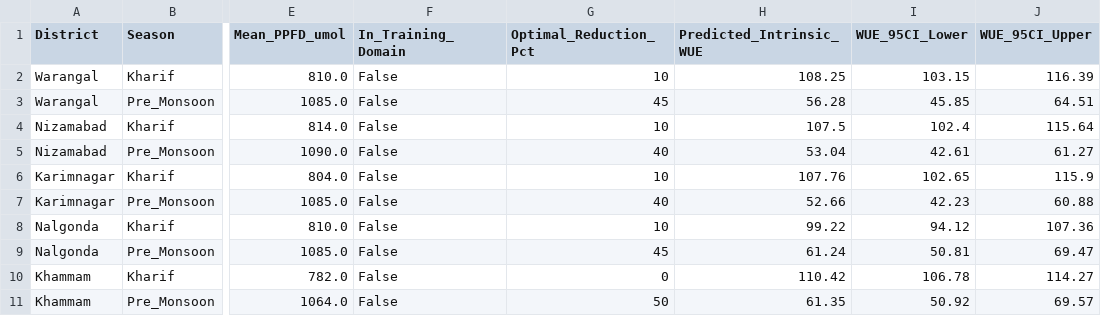
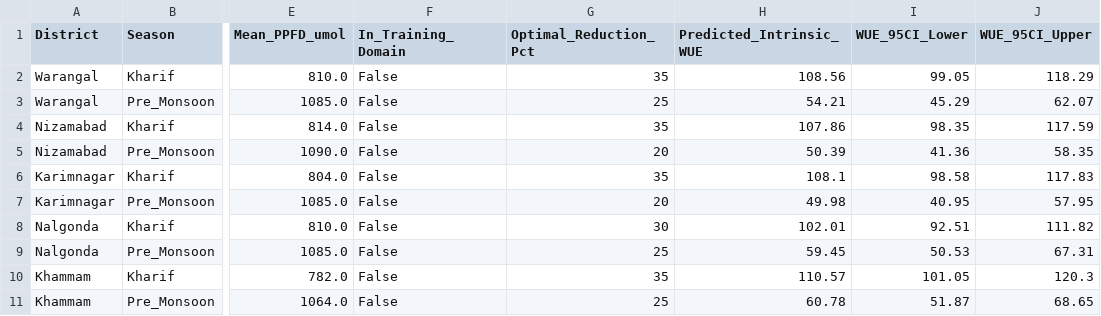
Before and after one commit to 3rishna/LeafLens, a CSV file: district_recommendations.csv, drawn as a sheet; only a part is shown, gaps mark what is left out; the diff names each change by its address in the sheet, - before the commit and + after, or states it on an @@ line.

```diff
--- a/district_recommendations.csv
+++ b/district_recommendations.csv
-G2 (Optimal_Reduction_Pct): 10
+G2 (Optimal_Reduction_Pct): 35
-H2 (Predicted_Intrinsic_WUE): 108.25
+H2 (Predicted_Intrinsic_WUE): 108.56
-I2 (WUE_95CI_Lower): 103.15
+I2 (WUE_95CI_Lower): 99.05
-J2 (WUE_95CI_Upper): 116.39
+J2 (WUE_95CI_Upper): 118.29
-G3 (Optimal_Reduction_Pct): 45
+G3 (Optimal_Reduction_Pct): 25
-H3 (Predicted_Intrinsic_WUE): 56.28
+H3 (Predicted_Intrinsic_WUE): 54.21
-I3 (WUE_95CI_Lower): 45.85
+I3 (WUE_95CI_Lower): 45.29
-J3 (WUE_95CI_Upper): 64.51
+J3 (WUE_95CI_Upper): 62.07
-G4 (Optimal_Reduction_Pct): 10
+G4 (Optimal_Reduction_Pct): 35
-H4 (Predicted_Intrinsic_WUE): 107.5
+H4 (Predicted_Intrinsic_WUE): 107.86
-I4 (WUE_95CI_Lower): 102.4
+I4 (WUE_95CI_Lower): 98.35
-J4 (WUE_95CI_Upper): 115.64
+J4 (WUE_95CI_Upper): 117.59
-G5 (Optimal_Reduction_Pct): 40
+G5 (Optimal_Reduction_Pct): 20
-H5 (Predicted_Intrinsic_WUE): 53.04
+H5 (Predicted_Intrinsic_WUE): 50.39
-I5 (WUE_95CI_Lower): 42.61
+I5 (WUE_95CI_Lower): 41.36
-J5 (WUE_95CI_Upper): 61.27
+J5 (WUE_95CI_Upper): 58.35
-G6 (Optimal_Reduction_Pct): 10
+G6 (Optimal_Reduction_Pct): 35
-H6 (Predicted_Intrinsic_WUE): 107.76
+H6 (Predicted_Intrinsic_WUE): 108.1
-I6 (WUE_95CI_Lower): 102.65
+I6 (WUE_95CI_Lower): 98.58
-J6 (WUE_95CI_Upper): 115.9
+J6 (WUE_95CI_Upper): 117.83
-G7 (Optimal_Reduction_Pct): 40
+G7 (Optimal_Reduction_Pct): 20
-H7 (Predicted_Intrinsic_WUE): 52.66
+H7 (Predicted_Intrinsic_WUE): 49.98
-I7 (WUE_95CI_Lower): 42.23
+I7 (WUE_95CI_Lower): 40.95
-J7 (WUE_95CI_Upper): 60.88
+J7 (WUE_95CI_Upper): 57.95
-G8 (Optimal_Reduction_Pct): 10
+G8 (Optimal_Reduction_Pct): 30
-H8 (Predicted_Intrinsic_WUE): 99.22
+H8 (Predicted_Intrinsic_WUE): 102.01
-I8 (WUE_95CI_Lower): 94.12
+I8 (WUE_95CI_Lower): 92.51
-J8 (WUE_95CI_Upper): 107.36
+J8 (WUE_95CI_Upper): 111.82
-G9 (Optimal_Reduction_Pct): 45
+G9 (Optimal_Reduction_Pct): 25
-H9 (Predicted_Intrinsic_WUE): 61.24
+H9 (Predicted_Intrinsic_WUE): 59.45
-I9 (WUE_95CI_Lower): 50.81
+I9 (WUE_95CI_Lower): 50.53
-J9 (WUE_95CI_Upper): 69.47
+J9 (WUE_95CI_Upper): 67.31
-G10 (Optimal_Reduction_Pct): 0
+G10 (Optimal_Reduction_Pct): 35
-H10 (Predicted_Intrinsic_WUE): 110.42
+H10 (Predicted_Intrinsic_WUE): 110.57
-I10 (WUE_95CI_Lower): 106.78
+I10 (WUE_95CI_Lower): 101.05
-J10 (WUE_95CI_Upper): 114.27
+J10 (WUE_95CI_Upper): 120.3
-G11 (Optimal_Reduction_Pct): 50
+G11 (Optimal_Reduction_Pct): 25
-H11 (Predicted_Intrinsic_WUE): 61.35
+H11 (Predicted_Intrinsic_WUE): 60.78
-I11 (WUE_95CI_Lower): 50.92
+I11 (WUE_95CI_Lower): 51.87
-J11 (WUE_95CI_Upper): 69.57
+J11 (WUE_95CI_Upper): 68.65
```
Also changed, not shown: outputs/tables/ablation_study_results.csv, outputs/tables/district_optimal_recommendations.csv, 22 other files.
